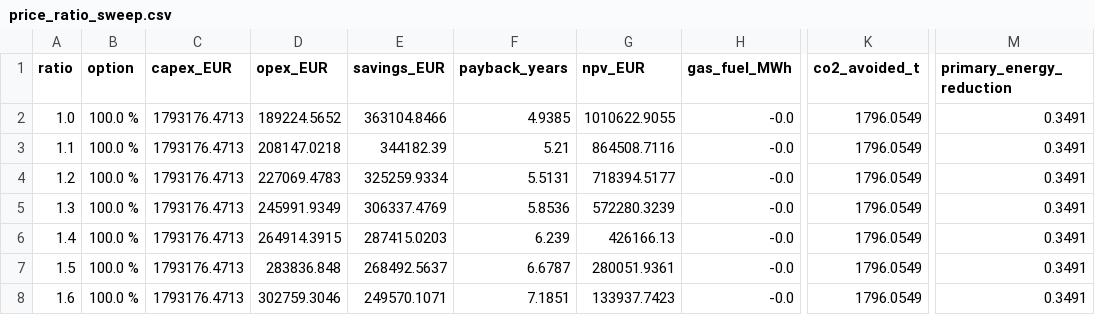
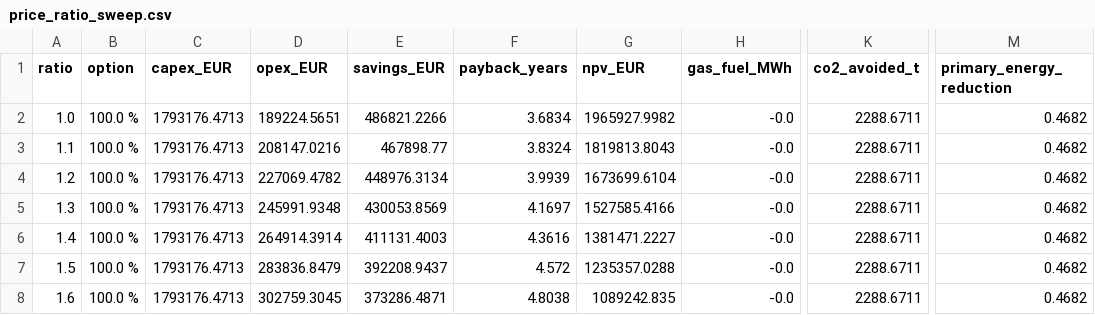
Before and after one commit to TheJohn01/Heatpump-Pinch, a CSV file: outputs/brewery_padulles2026/price_ratio_sweep.csv, drawn as a sheet; only a part is shown, gaps mark what is left out; the diff covers the shown part only; the diff names each change by its address in the sheet, - before the commit and + after, or states it on an @@ line.

```diff
--- a/outputs/brewery_padulles2026/price_ratio_sweep.csv
+++ b/outputs/brewery_padulles2026/price_ratio_sweep.csv
-D2 (opex_EUR): 189224.5652
+D2 (opex_EUR): 189224.5651
-E2 (savings_EUR): 363104.8466
+E2 (savings_EUR): 486821.2266
-F2 (payback_years): 4.9385
+F2 (payback_years): 3.6834
-G2 (npv_EUR): 1010622.9055
+G2 (npv_EUR): 1965927.9982
-K2:K8 (co2_avoided_t): 1796.0549
+K2:K8 (co2_avoided_t): 2288.6711
-M2:M8 (primary_energy_reduction): 0.3491
+M2:M8 (primary_energy_reduction): 0.4682
-D3 (opex_EUR): 208147.0218
+D3 (opex_EUR): 208147.0216
-E3 (savings_EUR): 344182.39
+E3 (savings_EUR): 467898.77
-F3 (payback_years): 5.21
+F3 (payback_years): 3.8324
-G3 (npv_EUR): 864508.7116
+G3 (npv_EUR): 1819813.8043
-D4 (opex_EUR): 227069.4783
+D4 (opex_EUR): 227069.4782
-E4 (savings_EUR): 325259.9334
+E4 (savings_EUR): 448976.3134
-F4 (payback_years): 5.5131
+F4 (payback_years): 3.9939
-G4 (npv_EUR): 718394.5177
+G4 (npv_EUR): 1673699.6104
-D5 (opex_EUR): 245991.9349
+D5 (opex_EUR): 245991.9348
-E5 (savings_EUR): 306337.4769
+E5 (savings_EUR): 430053.8569
-F5 (payback_years): 5.8536
+F5 (payback_years): 4.1697
-G5 (npv_EUR): 572280.3239
+G5 (npv_EUR): 1527585.4166
-D6 (opex_EUR): 264914.3915
+D6 (opex_EUR): 264914.3914
-E6 (savings_EUR): 287415.0203
+E6 (savings_EUR): 411131.4003
-F6 (payback_years): 6.239
+F6 (payback_years): 4.3616
-G6 (npv_EUR): 426166.13
+G6 (npv_EUR): 1381471.2227
-D7 (opex_EUR): 283836.848
+D7 (opex_EUR): 283836.8479
-E7 (savings_EUR): 268492.5637
+E7 (savings_EUR): 392208.9437
-F7 (payback_years): 6.6787
+F7 (payback_years): 4.572
-G7 (npv_EUR): 280051.9361
+G7 (npv_EUR): 1235357.0288
-D8 (opex_EUR): 302759.3046
+D8 (opex_EUR): 302759.3045
-E8 (savings_EUR): 249570.1071
+E8 (savings_EUR): 373286.4871
-F8 (payback_years): 7.1851
+F8 (payback_years): 4.8038
-G8 (npv_EUR): 133937.7423
+G8 (npv_EUR): 1089242.835
```
Also changed, not shown: 139 edited cells elsewhere in this file, outputs/brewery_padulles2026/electrification_curve.csv, 23 other files.
